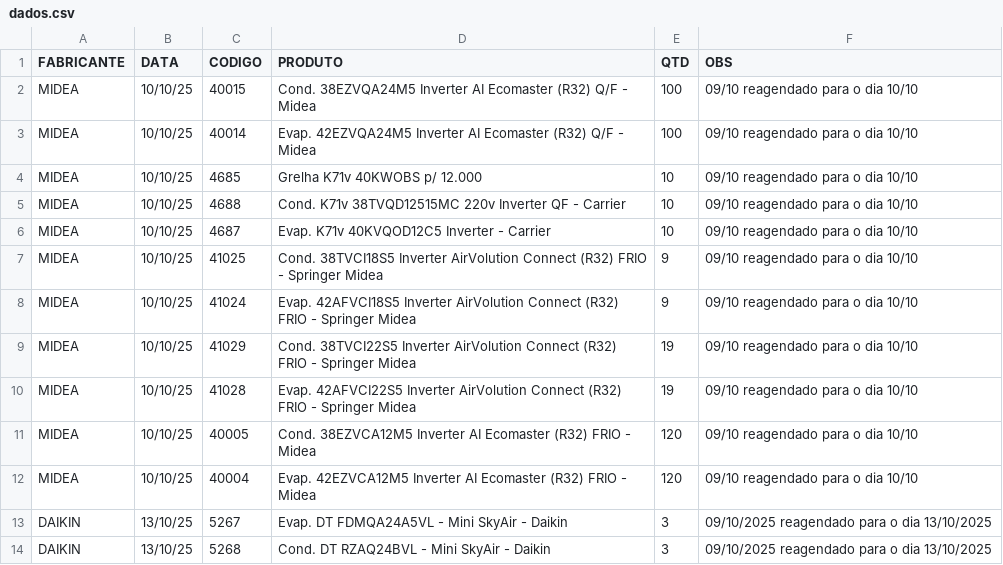
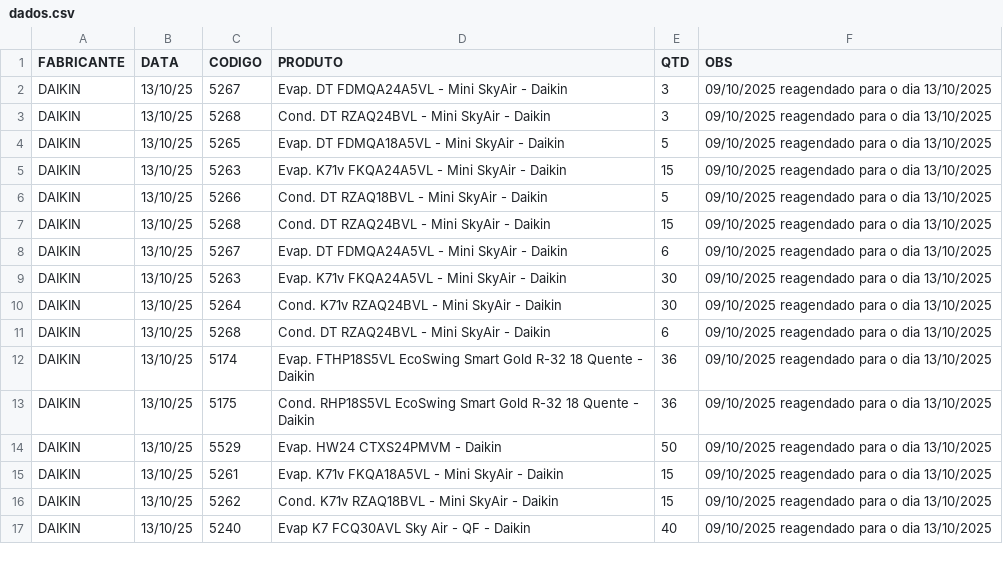
Before and after one commit to discomerciologistica/agendamentos, a CSV file: dados.csv, drawn as a sheet; only a part is shown; the shorter side is filled out with more unchanged rows; the diff names each change by its address in the sheet, - before the commit and + after, or states it on an @@ line.

Commit message:
Update dados.csv

```diff
--- a/dados.csv
+++ b/dados.csv
-row 2: MIDEA | 10/10/25 | 40015 | Cond. 38EZVQA24M5 Inverter AI Ecomaster (R32) Q/F - Midea | 100 | 09/10 reagendado para o dia 10/10
-row 3: MIDEA | 10/10/25 | 40014 | Evap. 42EZVQA24M5 Inverter AI Ecomaster (R32) Q/F - Midea | 100 | 09/10 reagendado para o dia 10/10
-row 4: MIDEA | 10/10/25 | 4685 | Grelha K71v 40KWOBS p/ 12.000 | 10 | 09/10 reagendado para o dia 10/10
-row 5: MIDEA | 10/10/25 | 4688 | Cond. K71v 38TVQD12515MC 220v Inverter QF - Carrier | 10 | 09/10 reagendado para o dia 10/10
-row 6: MIDEA | 10/10/25 | 4687 | Evap. K71v 40KVQOD12C5 Inverter - Carrier | 10 | 09/10 reagendado para o dia 10/10
-row 7: MIDEA | 10/10/25 | 41025 | Cond. 38TVCI18S5 Inverter AirVolution Connect (R32) FRIO - Springer Midea | 9 | 09/10 reagendado para o dia 10/10
-row 8: MIDEA | 10/10/25 | 41024 | Evap. 42AFVCI18S5 Inverter AirVolution Connect (R32) FRIO - Springer Midea | 9 | 09/10 reagendado para o dia 10/10
-row 9: MIDEA | 10/10/25 | 41029 | Cond. 38TVCI22S5 Inverter AirVolution Connect (R32) FRIO - Springer Midea | 19 | 09/10 reagendado para o dia 10/10
-row 10: MIDEA | 10/10/25 | 41028 | Evap. 42AFVCI22S5 Inverter AirVolution Connect (R32) FRIO - Springer Midea | 19 | 09/10 reagendado para o dia 10/10
-row 11: MIDEA | 10/10/25 | 40005 | Cond. 38EZVCA12M5 Inverter AI Ecomaster (R32) FRIO - Midea | 120 | 09/10 reagendado para o dia 10/10
-row 12: MIDEA | 10/10/25 | 40004 | Evap. 42EZVCA12M5 Inverter AI Ecomaster (R32) FRIO - Midea | 120 | 09/10 reagendado para o dia 10/10
```
